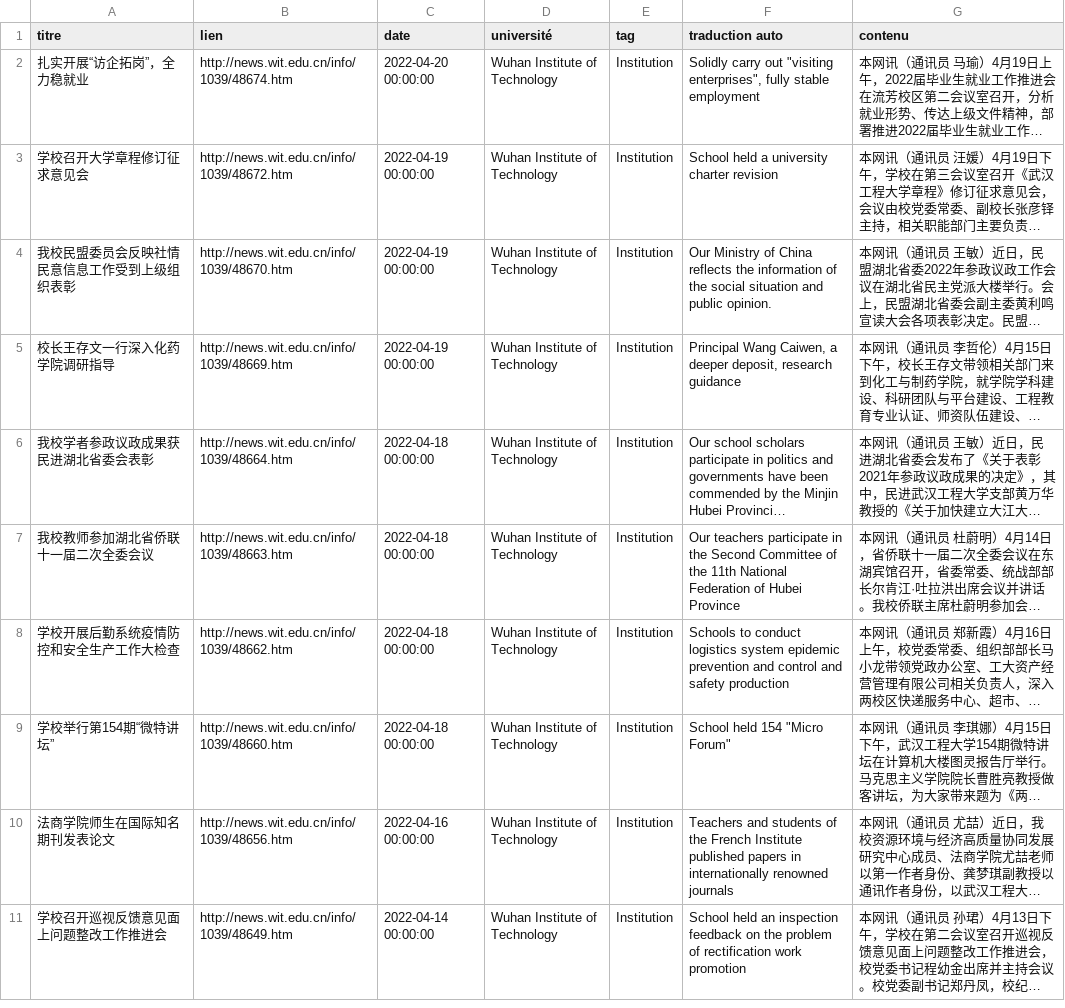
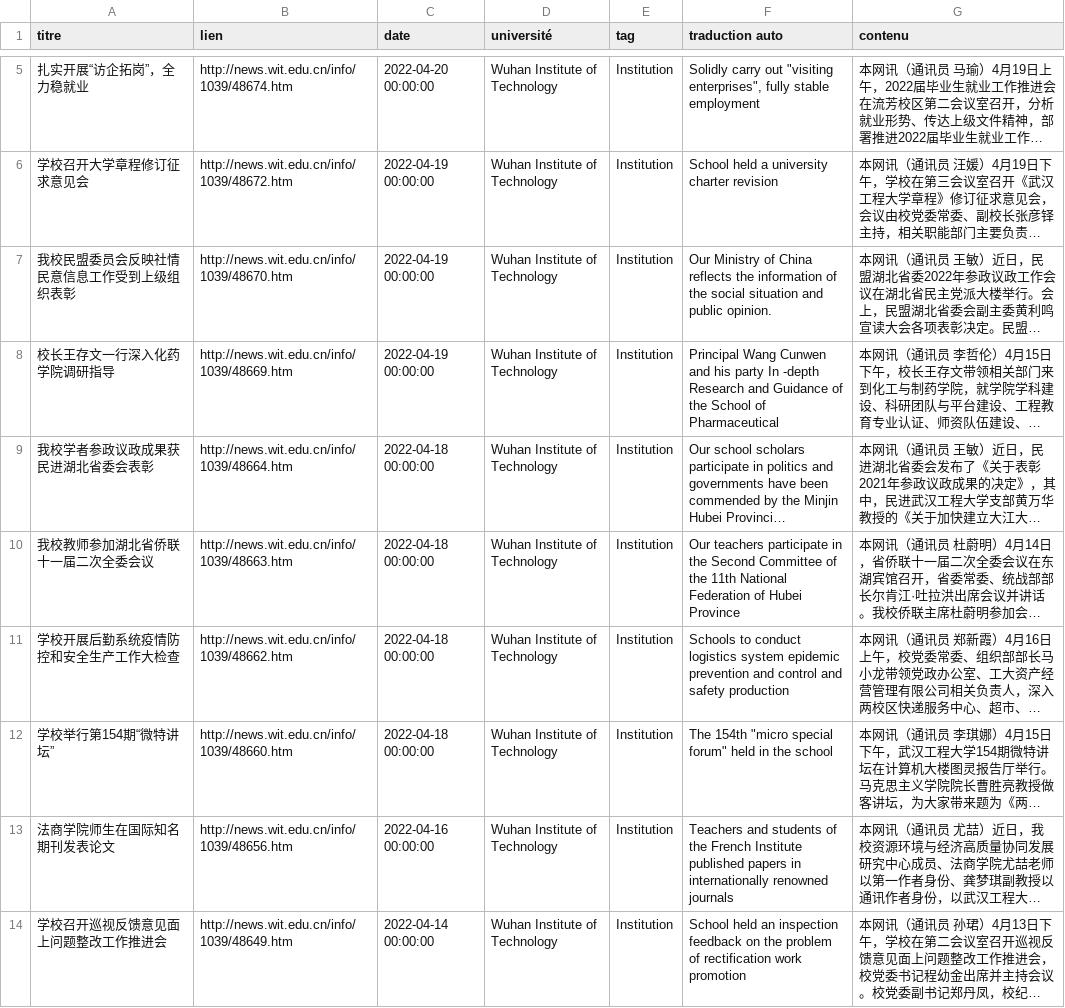
Before and after one commit to kudoeil/Hubei_universities_veille, a CSV file: universities/WIT_university.csv, drawn as a sheet; only a part is shown, gaps mark what is left out; long unchanged cells end in …; addresses are those after the commit; the diff covers the shown part only; the diff names each change by its address in the sheet, - before the commit and + after, or states it on an @@ line.

Commit message:
màj données

```diff
--- a/universities/WIT_university.csv
+++ b/universities/WIT_university.csv
-F8 (traduction auto): Principal Wang Caiwen, a deeper deposit, research guidance
+F8 (traduction auto): Principal Wang Cunwen and his party In -depth Research and Guidance of the School of Pharmaceutical
-F12 (traduction auto): School held 154 "Micro Forum"
+F12 (traduction auto): The 154th "micro special forum" held in the school
```
Also changed, not shown: 9 added rows, 3 moved rows and 1 edited cell elsewhere in this file.
